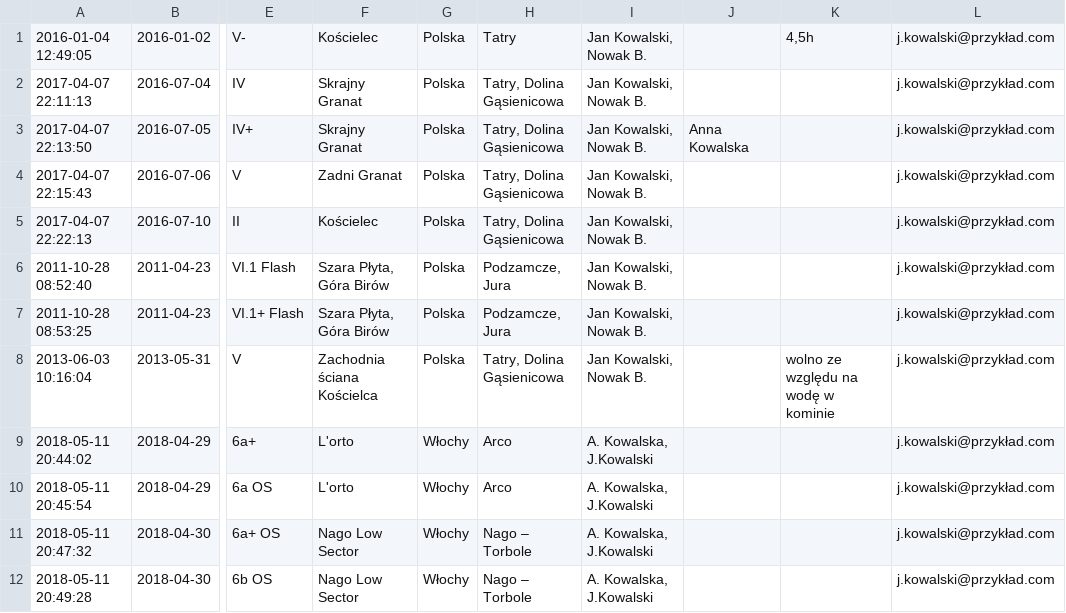
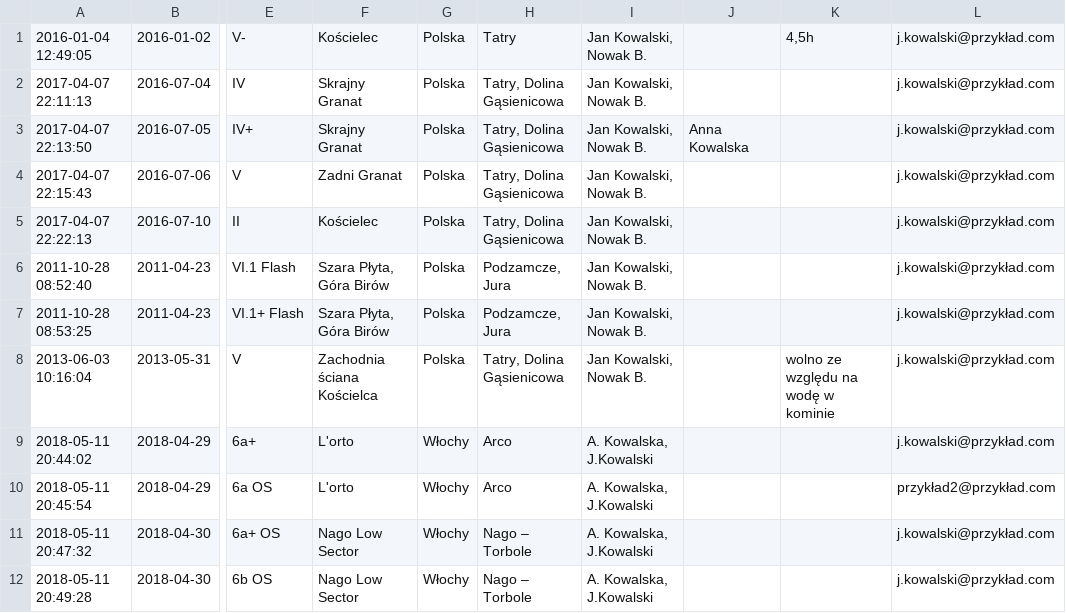
Before and after one commit to daria-lubomska/Parser-przejsc-sktj, a CSV file: src/main/resources/climbing.csv, drawn as a sheet; only a part is shown, gaps mark what is left out; the diff names each change by its address in the sheet, - before the commit and + after, or states it on an @@ line.

Commit message:
fetching data from nested entities fixed

```diff
--- a/src/main/resources/climbing.csv
+++ b/src/main/resources/climbing.csv
-L10: j.kowalski@przykład.com
+L10: przykład2@przykład.com
```
Also changed, not shown: 26 other files.
